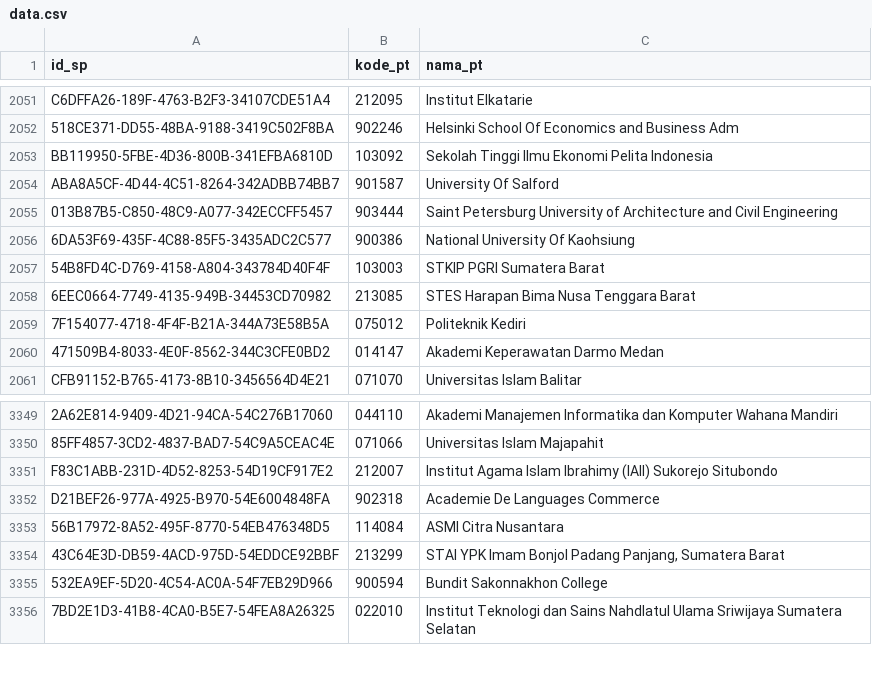
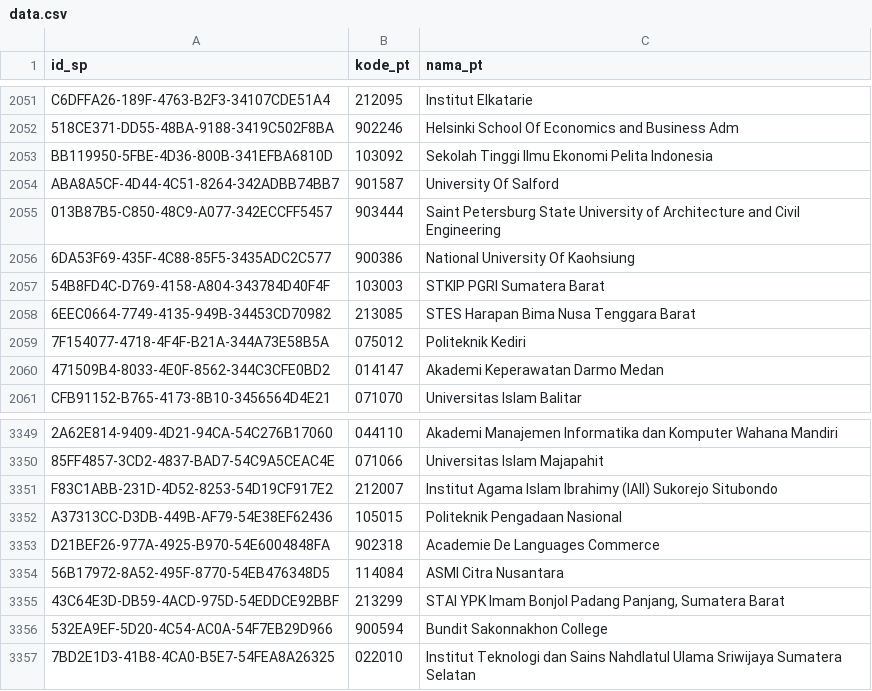
Before and after one commit to mzakiyuddin/daftar-perguruan-tinggi-indonesia, a CSV file: data/data.csv, drawn as a sheet; only a part is shown, gaps mark what is left out; the diff names each change by its address in the sheet, - before the commit and + after, or states it on an @@ line.

```diff
--- a/data/data.csv
+++ b/data/data.csv
-C2055 (nama_pt): Saint Petersburg University of…
+C2055 (nama_pt): Saint Petersburg State University of…
+row 3352: A37313CC-D3DB-449B-AF79-54E38EF62436 | 105015 | Politeknik Pengadaan Nasional
```
Also changed, not shown: 1 other file.
